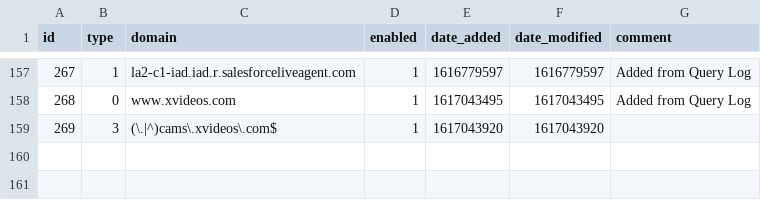
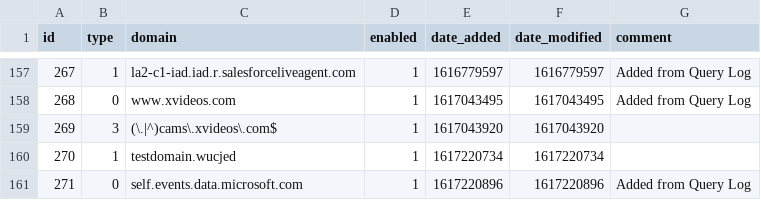
Before and after one commit to tyates2020/my-pihole-lists, a CSV file: domainlist.csv, drawn as a sheet; only a part is shown, gaps mark what is left out.

Commit message:
Updated April  1, 2021  1:00AM

```diff
--- a/domainlist.csv
+++ b/domainlist.csv
@@ -159 +159,3 @@ id,type,domain,enabled,date_added,date_modified,comment
 269,3,(\.|^)cams\.xvideos\.com$,1,1617043920,1617043920,
+270,1,testdomain.wucjed,1,1617220734,1617220734,
+271,0,self.events.data.microsoft.com,1,1617220896,1617220896,"Added from Query Log"
```
